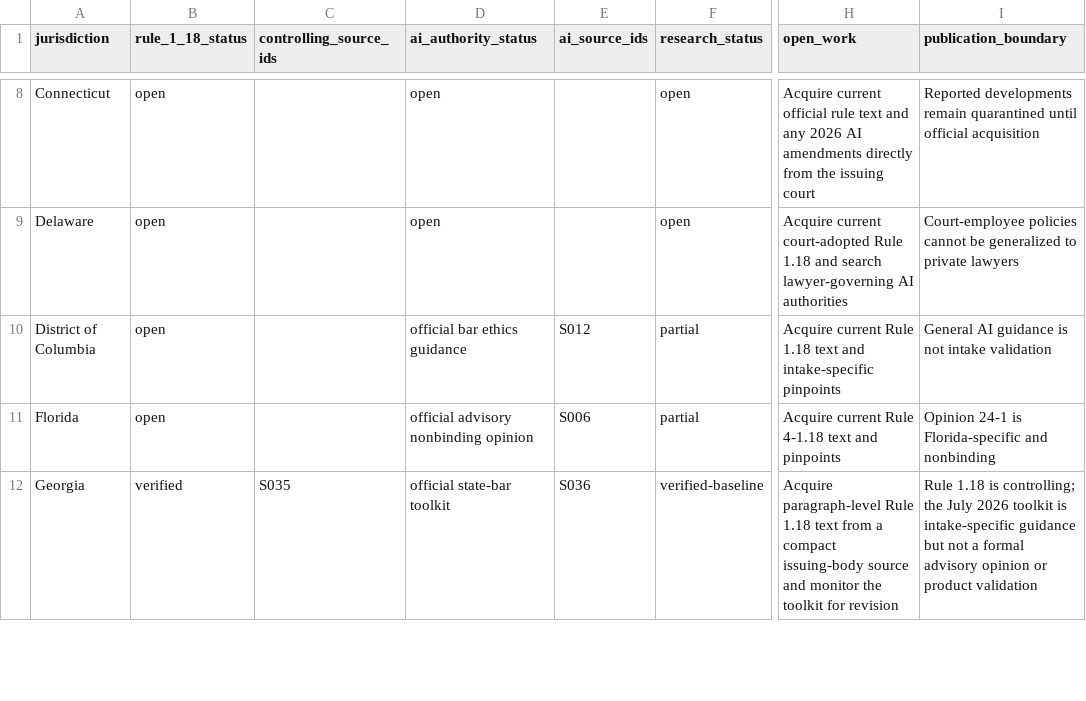
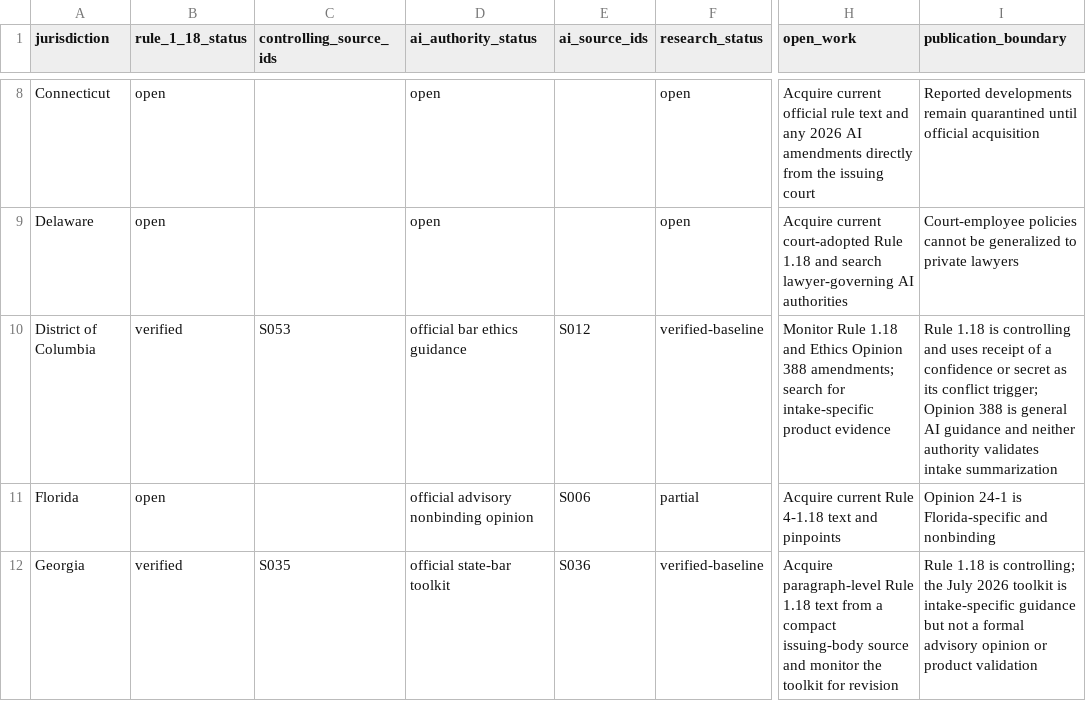
Before and after one commit to rn-collins/aloha-ai-consulting, a CSV file: content/decision-desk/01-intake/jurisdiction-matrix.csv, drawn as a sheet; only a part is shown, gaps mark what is left out; the diff names each change by its address in the sheet, - before the commit and + after, or states it on an @@ line.

```diff
--- a/content/decision-desk/01-intake/jurisdiction-matrix.csv
+++ b/content/decision-desk/01-intake/jurisdiction-matrix.csv
-B10 (rule_1_18_status): open
+B10 (rule_1_18_status): verified
-C10 (controlling_source_ids): (empty)
+C10 (controlling_source_ids): S053
-F10 (research_status): partial
+F10 (research_status): verified-baseline
-H10 (open_work): Acquire current Rule 1.18 text and intake-specific pinpoints
+H10 (open_work): Monitor Rule 1.18 and Ethics Opinion 388 amendments; search for intake-specific product evidence
-I10 (publication_boundary): General AI guidance is not intake validation
+I10 (publication_boundary): Rule 1.18 is controlling and uses receipt of a confidence or secret as its conflict trigger; Opinion 388 is general AI guidance and neither authority validates intake summarization
```
Also changed, not shown: content/decision-desk/01-intake/claim-ledger.csv, content/decision-desk/01-intake/pinpoint-register.csv, 4 other files.
